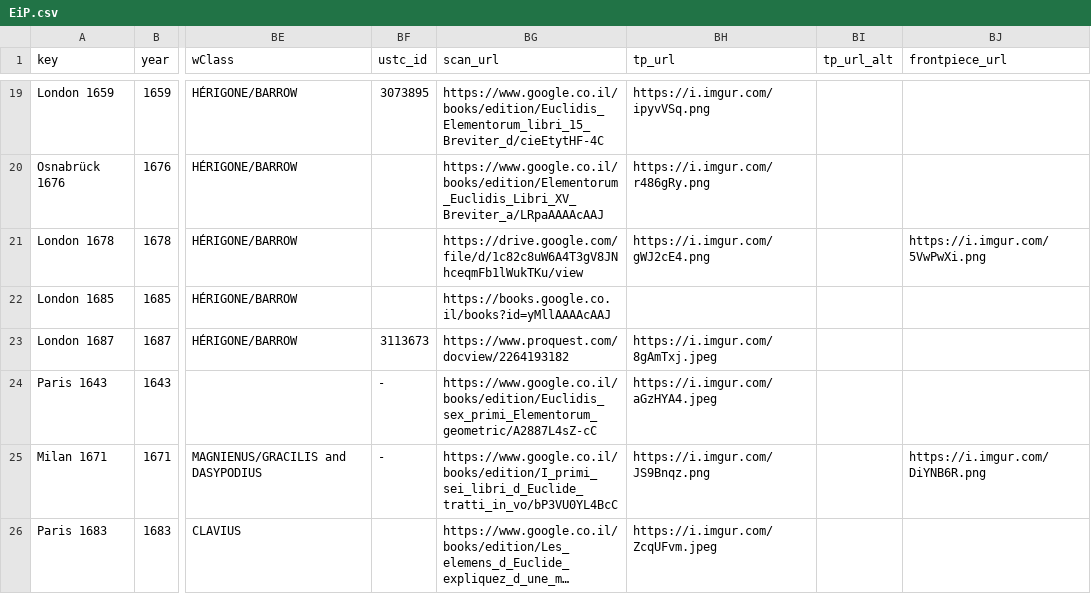
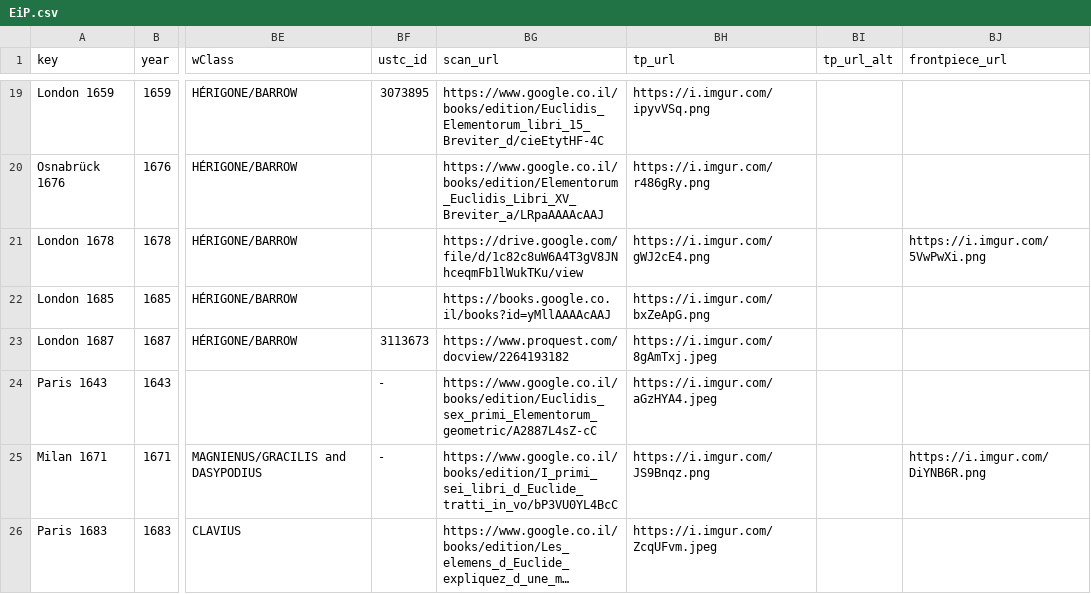
Before and after one commit to ReallyLiri/elements-title-pages, a CSV file: public/docs/EiP.csv, drawn as a sheet; only a part is shown, gaps mark what is left out; long unchanged cells end in …; the diff covers the shown part only; the diff names each change by its address in the sheet, - before the commit and + after, or states it on an @@ line.

Commit message:
tps

```diff
--- a/public/docs/EiP.csv
+++ b/public/docs/EiP.csv
-BH22 (tp_url): (empty)
+BH22 (tp_url): https://i.imgur.com/bxZeApG.png
```
Also changed, not shown: 7 edited cells elsewhere in this file.
